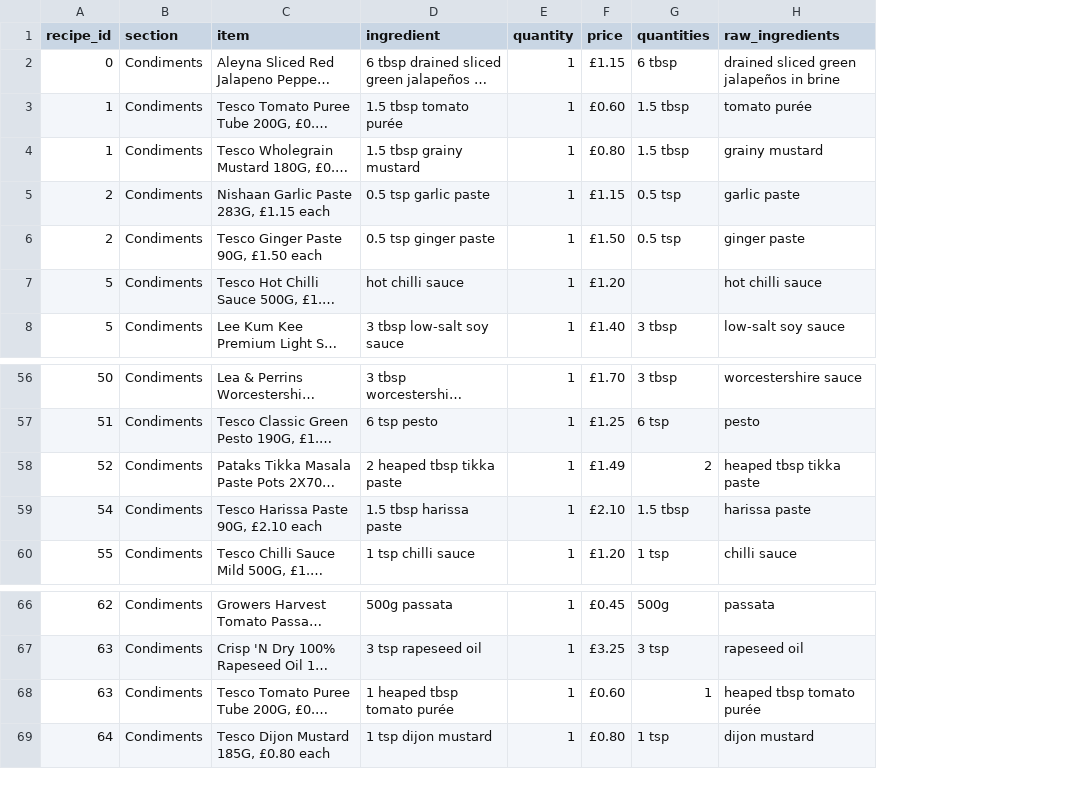
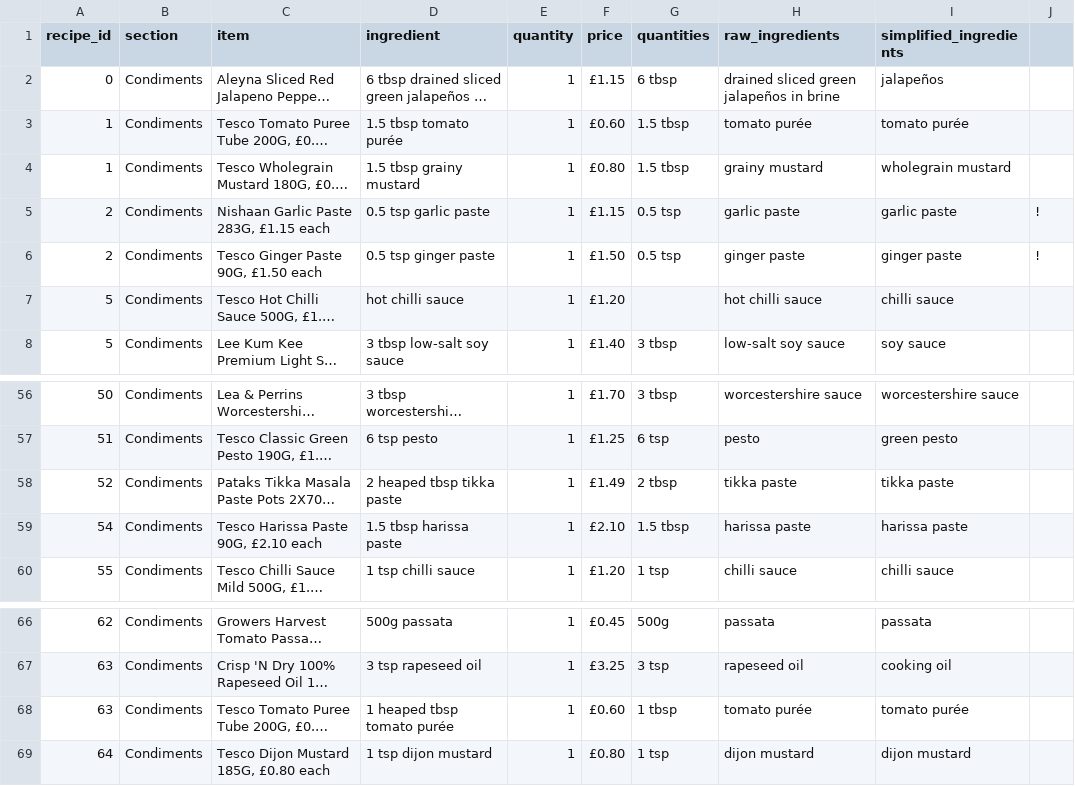
Before and after one commit to camdobbie/RecipeRecommend, a CSV file: Categories_Ingredients/Condiments.csv, drawn as a sheet; only a part is shown, gaps mark what is left out; long unchanged cells end in …; the diff names each change by its address in the sheet, - before the commit and + after, or states it on an @@ line.

```diff
--- a/Categories_Ingredients/Condiments.csv
+++ b/Categories_Ingredients/Condiments.csv
+column I (simplified_ingredients), rows 2-8: jalapeños | tomato purée | wholegrain mustard | garlic paste | ginger paste | chilli sauce | soy sauce; rows 56-60: worcestershire sauce | green pesto | tikka paste | harissa paste | chilli sauce; rows 66-69: passata | cooking oil | tomato purée | dijon mustard
+column J, rows 5-6: ! | !
-G58 (quantities): 2
+G58 (quantities): 2 tbsp
-H58 (raw_ingredients): heaped tbsp tikka paste
+H58 (raw_ingredients): tikka paste
-G68 (quantities): 1
+G68 (quantities): 1 tbsp
-H68 (raw_ingredients): heaped tbsp tomato purée
+H68 (raw_ingredients): tomato purée
```
Also changed, not shown: Categories_Ingredients/Herbs_and_spices.csv.
